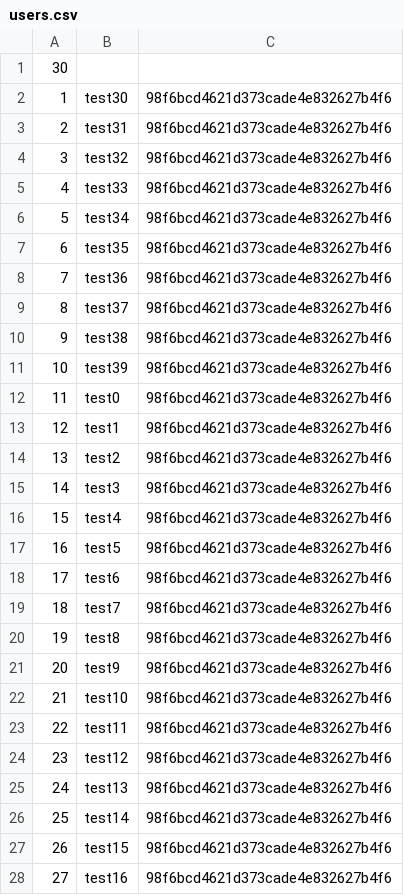
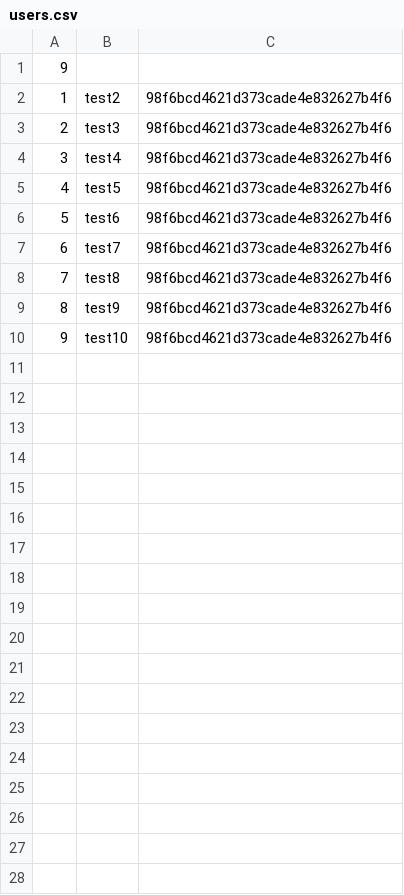
Before and after one commit to jens7841/ChatServer, a CSV file: users.csv, drawn as a sheet; only a part is shown; the diff covers the shown part only.

```diff
--- a/users.csv
+++ b/users.csv
@@ -1,28 +1,10 @@
-30
-1;test30;98f6bcd4621d373cade4e832627b4f6
-2;test31;98f6bcd4621d373cade4e832627b4f6
-3;test32;98f6bcd4621d373cade4e832627b4f6
-4;test33;98f6bcd4621d373cade4e832627b4f6
-5;test34;98f6bcd4621d373cade4e832627b4f6
-6;test35;98f6bcd4621d373cade4e832627b4f6
-7;test36;98f6bcd4621d373cade4e832627b4f6
-8;test37;98f6bcd4621d373cade4e832627b4f6
-9;test38;98f6bcd4621d373cade4e832627b4f6
-10;test39;98f6bcd4621d373cade4e832627b4f6
-11;test0;98f6bcd4621d373cade4e832627b4f6
-12;test1;98f6bcd4621d373cade4e832627b4f6
-13;test2;98f6bcd4621d373cade4e832627b4f6
-14;test3;98f6bcd4621d373cade4e832627b4f6
-15;test4;98f6bcd4621d373cade4e832627b4f6
-16;test5;98f6bcd4621d373cade4e832627b4f6
-17;test6;98f6bcd4621d373cade4e832627b4f6
-18;test7;98f6bcd4621d373cade4e832627b4f6
-19;test8;98f6bcd4621d373cade4e832627b4f6
-20;test9;98f6bcd4621d373cade4e832627b4f6
-21;test10;98f6bcd4621d373cade4e832627b4f6
-22;test11;98f6bcd4621d373cade4e832627b4f6
-23;test12;98f6bcd4621d373cade4e832627b4f6
-24;test13;98f6bcd4621d373cade4e832627b4f6
-25;test14;98f6bcd4621d373cade4e832627b4f6
-26;test15;98f6bcd4621d373cade4e832627b4f6
-27;test16;98f6bcd4621d373cade4e832627b4f6
+9
+1;test2;98f6bcd4621d373cade4e832627b4f6
+2;test3;98f6bcd4621d373cade4e832627b4f6
+3;test4;98f6bcd4621d373cade4e832627b4f6
+4;test5;98f6bcd4621d373cade4e832627b4f6
+5;test6;98f6bcd4621d373cade4e832627b4f6
+6;test7;98f6bcd4621d373cade4e832627b4f6
+7;test8;98f6bcd4621d373cade4e832627b4f6
+8;test9;98f6bcd4621d373cade4e832627b4f6
+9;test10;98f6bcd4621d373cade4e832627b4f6
```
Also changed, not shown: 3 removed rows elsewhere in this file.
